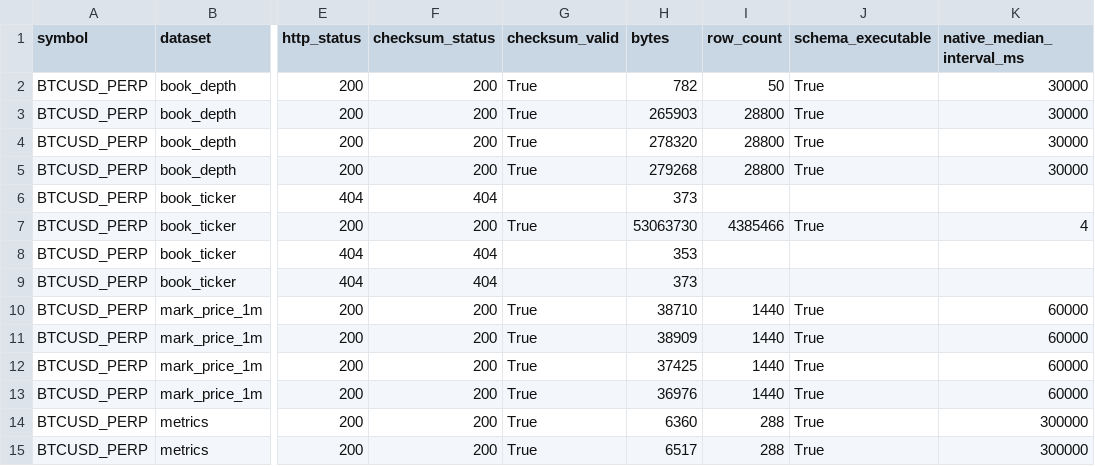
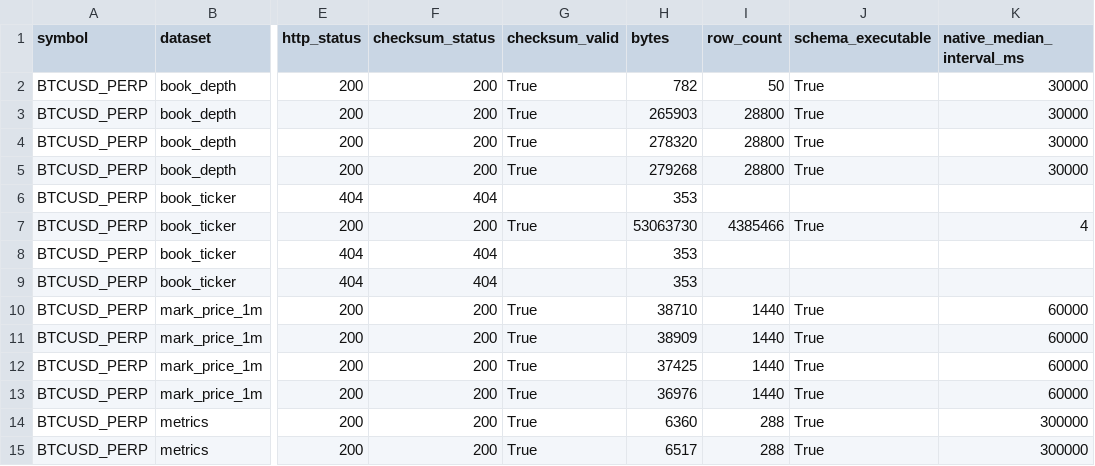
Before and after one commit to balkhaev/fin, a CSV file: research/active_v197_v204/probe_results/coverage.csv, drawn as a sheet; only a part is shown, gaps mark what is left out; the diff names each change by its address in the sheet, - before the commit and + after, or states it on an @@ line.

```diff
--- a/research/active_v197_v204/probe_results/coverage.csv
+++ b/research/active_v197_v204/probe_results/coverage.csv
-H6 (bytes): 373
+H6 (bytes): 353
-H9 (bytes): 373
+H9 (bytes): 353
```
Also changed, not shown: 2 other files.
